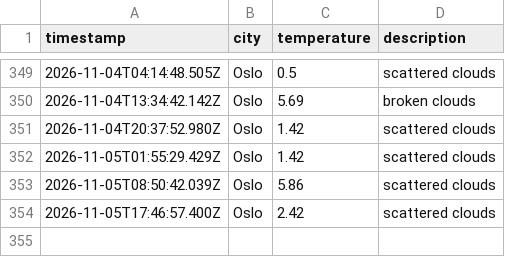
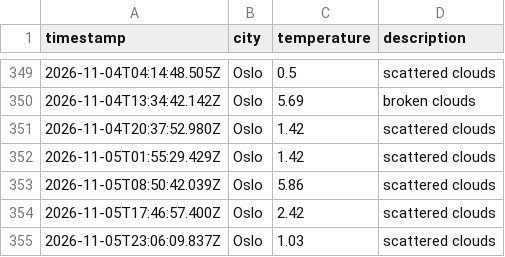
Before and after one commit to IAH02/weather_data_ops, a CSV file: data/weather_log.csv, drawn as a sheet; only a part is shown, gaps mark what is left out; the diff names each change by its address in the sheet, - before the commit and + after, or states it on an @@ line.

```diff
--- a/data/weather_log.csv
+++ b/data/weather_log.csv
+row 355: 2026-11-05T23:06:09.837Z | Oslo | 1.03 | scattered clouds
```
Also changed, not shown: 1 other file.
